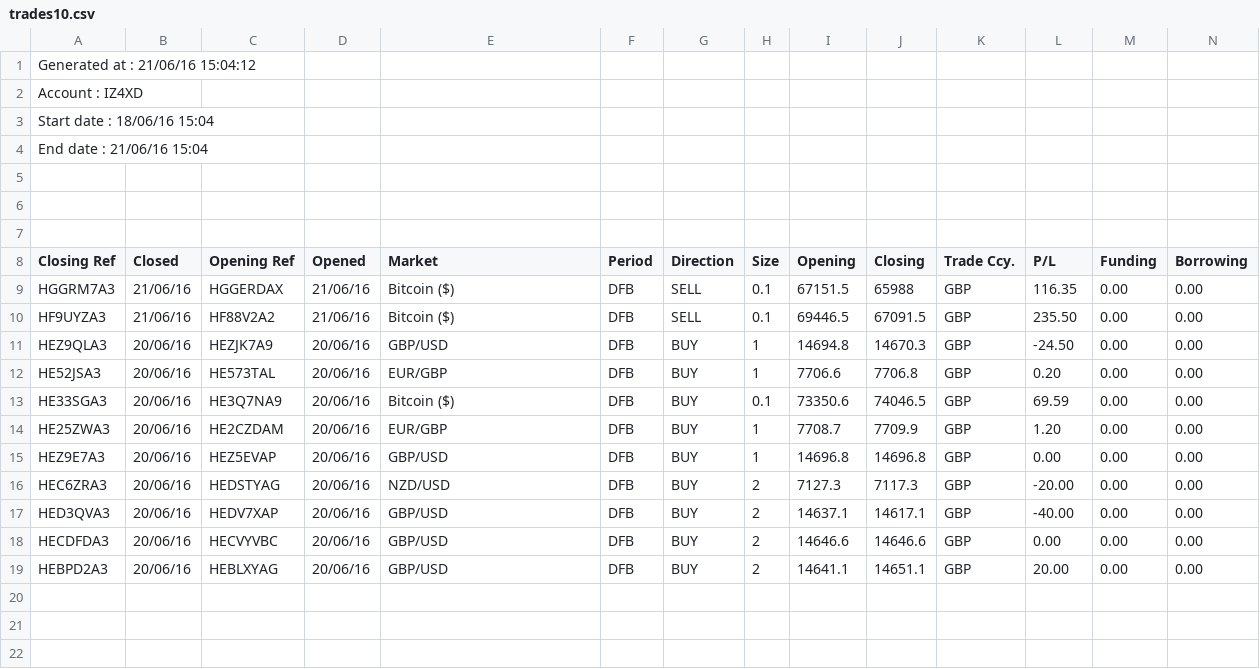
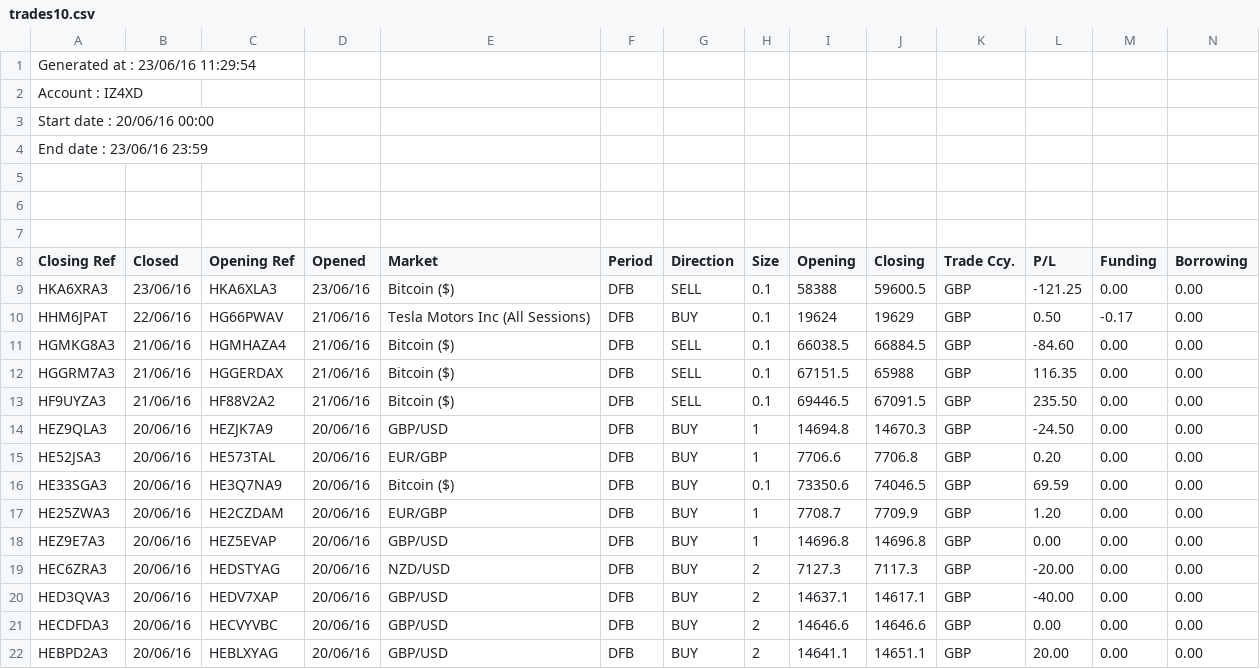
Before and after one commit to PhilMarsden/PoultryFX, a CSV file: mysite/imports/trades10.csv, drawn as a sheet; only a part is shown; rows hold the shown columns only; the diff names each change by its address in the sheet, - before the commit and + after, or states it on an @@ line.

```diff
--- a/mysite/imports/trades10.csv
+++ b/mysite/imports/trades10.csv
-A1 (Closing Ref): Generated at : 21/06/16 15:04:12
+A1 (Closing Ref): Generated at : 23/06/16 11:29:54
-A3 (Closing Ref): Start date : 18/06/16 15:04
+A3 (Closing Ref): Start date : 20/06/16 00:00
-A4 (Closing Ref): End date : 21/06/16 15:04
+A4 (Closing Ref): End date : 23/06/16 23:59
+row 9: HKA6XRA3 | 23/06/16 | HKA6XLA3 | 23/06/16 | Bitcoin ($) | DFB | SELL | 0.1 | 58388 | 59600.5 | GBP | -121.25 | 0.00 | 0.00
+row 10: HHM6JPAT | 22/06/16 | HG66PWAV | 21/06/16 | Tesla Motors Inc (All Sessions) | DFB | BUY | 0.1 | 19624 | 19629 | GBP | 0.50 | -0.17 | 0.00
+row 11: HGMKG8A3 | 21/06/16 | HGMHAZA4 | 21/06/16 | Bitcoin ($) | DFB | SELL | 0.1 | 66038.5 | 66884.5 | GBP | -84.60 | 0.00 | 0.00
```
Also changed, not shown: 1 other file.
